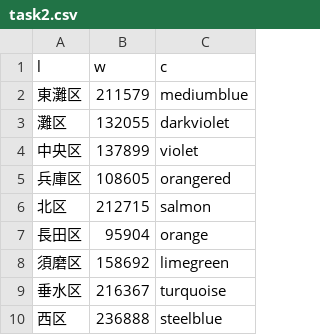
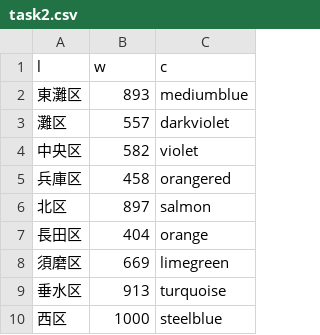
Before and after one commit to tk-ohmori/infovis, a CSV file: W04/task2.csv, drawn as a sheet.

Commit message:
t2

```diff
--- a/W04/task2.csv
+++ b/W04/task2.csv
@@ -1,10 +1,10 @@
 l,w,c
-東灘区,211579,mediumblue
-灘区,132055,darkviolet
-中央区,137899,violet
-兵庫区,108605,orangered
-北区,212715,salmon
-長田区,95904,orange
-須磨区,158692,limegreen
-垂水区,216367,turquoise
-西区,236888,steelblue
+東灘区,893,mediumblue
+灘区,557,darkviolet
+中央区,582,violet
+兵庫区,458,orangered
+北区,897,salmon
+長田区,404,orange
+須磨区,669,limegreen
+垂水区,913,turquoise
+西区,1000,steelblue
```
